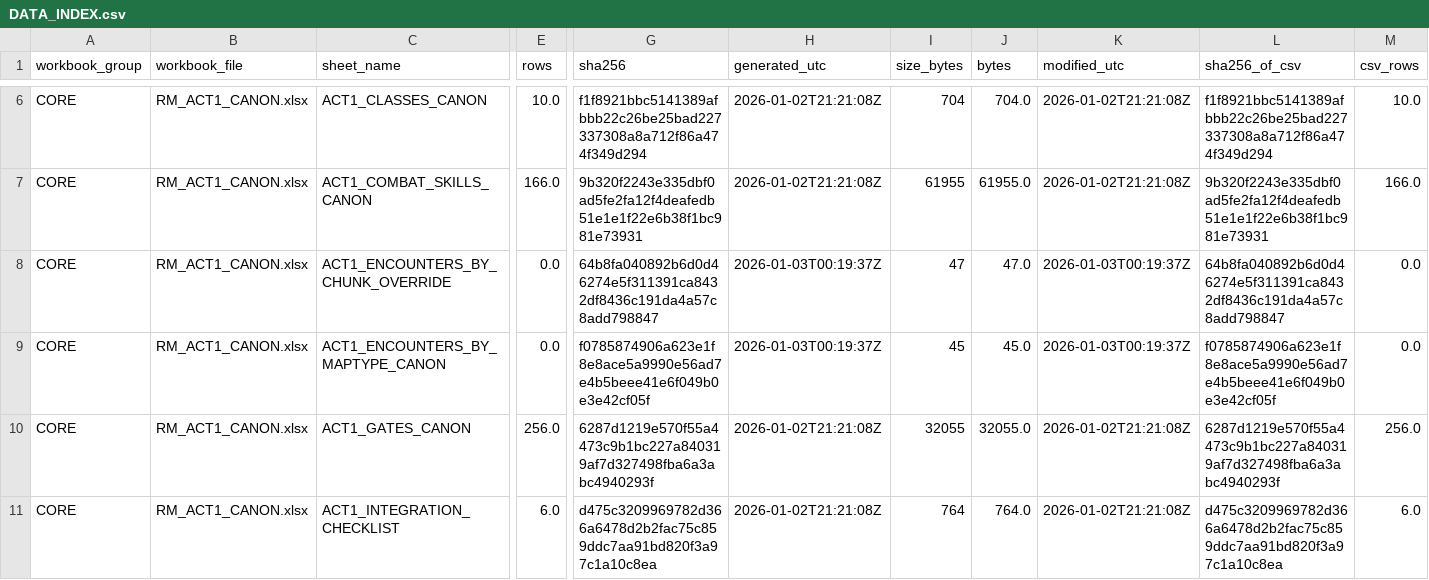
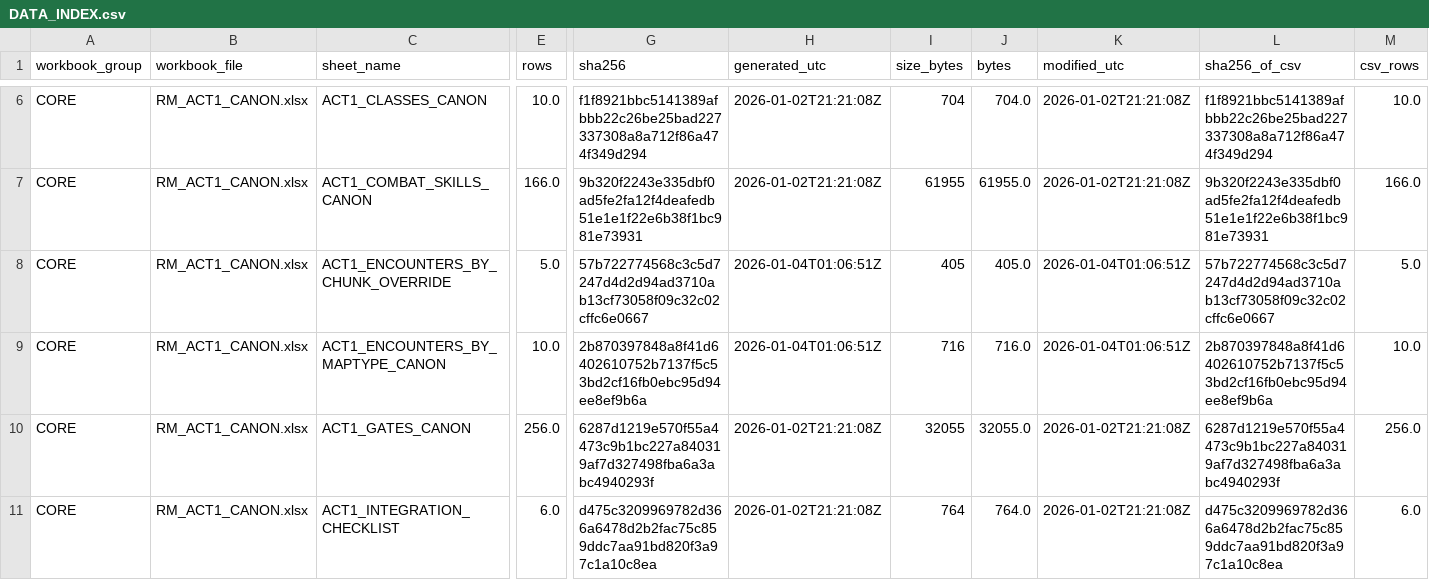
Before and after one commit to MartinFMelcop/Adventures_Unleashed_Rave_Master_Project, a CSV file: RM_ACT1/DATA/DATA_INDEX.csv, drawn as a sheet; only a part is shown, gaps mark what is left out; the diff names each change by its address in the sheet, - before the commit and + after, or states it on an @@ line.

```diff
--- a/RM_ACT1/DATA/DATA_INDEX.csv
+++ b/RM_ACT1/DATA/DATA_INDEX.csv
-E8 (rows): 0.0
+E8 (rows): 5.0
-G8 (sha256): 64b8fa040892b6d0d46274e5f311391ca8432df8436c191da4a57c8add798847
+G8 (sha256): 57b722774568c3c5d7247d4d2d94ad3710ab13cf73058f09c32c02cffc6e0667
-H8:H9 (generated_utc): 2026-01-03T00:19:37Z
+H8:H9 (generated_utc): 2026-01-04T01:06:51Z
-I8 (size_bytes): 47
+I8 (size_bytes): 405
-J8 (bytes): 47.0
+J8 (bytes): 405.0
-K8:K9 (modified_utc): 2026-01-03T00:19:37Z
+K8:K9 (modified_utc): 2026-01-04T01:06:51Z
-L8 (sha256_of_csv): 64b8fa040892b6d0d46274e5f311391ca8432df8436c191da4a57c8add798847
+L8 (sha256_of_csv): 57b722774568c3c5d7247d4d2d94ad3710ab13cf73058f09c32c02cffc6e0667
-M8 (csv_rows): 0.0
+M8 (csv_rows): 5.0
-E9 (rows): 0.0
+E9 (rows): 10.0
-G9 (sha256): f0785874906a623e1f8e8ace5a9990e56ad7e4b5beee41e6f049b0e3e42cf05f
+G9 (sha256): 2b870397848a8f41d6402610752b7137f5c53bd2cf16fb0ebc95d94ee8ef9b6a
-I9 (size_bytes): 45
+I9 (size_bytes): 716
-J9 (bytes): 45.0
+J9 (bytes): 716.0
-L9 (sha256_of_csv): f0785874906a623e1f8e8ace5a9990e56ad7e4b5beee41e6f049b0e3e42cf05f
+L9 (sha256_of_csv): 2b870397848a8f41d6402610752b7137f5c53bd2cf16fb0ebc95d94ee8ef9b6a
-M9 (csv_rows): 0.0
+M9 (csv_rows): 10.0
```
Also changed, not shown: RM_CORE/DATA/GOV/MER_AI.csv, RM_CORE/DATA/GOV/SPEC_FUNC_AI.csv, 7 other files.
